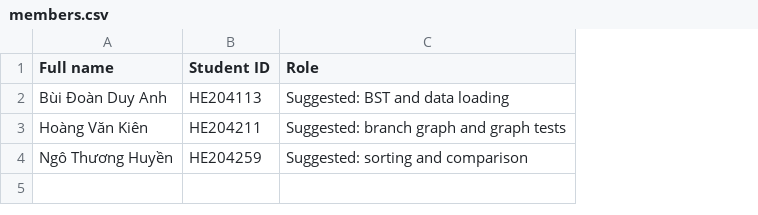
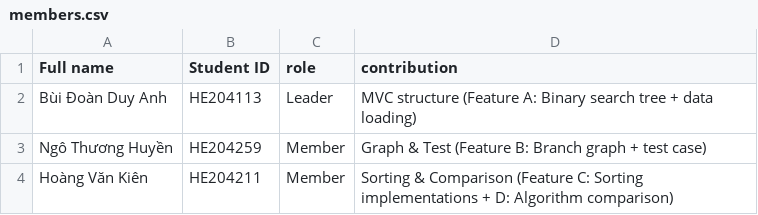
Before and after one commit to Penguinz29/CSD-ASS2--Library-Search-and-Delivery-Planner, a CSV file: members.csv, drawn as a sheet; removed rows and columns are numbered as before the commit, all else as after; the diff names each change by its address in the sheet, - before the commit and + after, or states it on an @@ line.

```diff
--- a/members.csv
+++ b/members.csv
-column C (Role), rows 2-3: Suggested: BST and data loading | Suggested: branch graph and graph tests
+column C (role), row 2: Leader; row 4: Member
+column D (contribution), row 2: MVC structure (Feature A: Binary search tree + data loading); row 4: Sorting & Comparison (Feature C: Sorting implementations + D: Algorithm comparison)
@@ row 4 moved to row 3: Ngô Thương Huyền @@
```
Also changed, not shown: contributions.csv, 6 other files.
